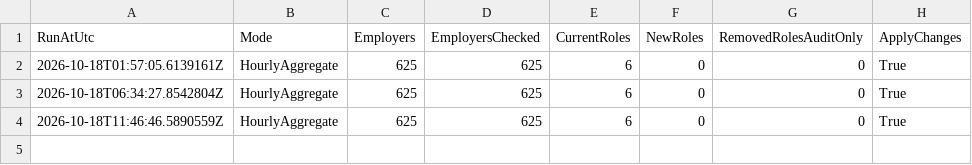
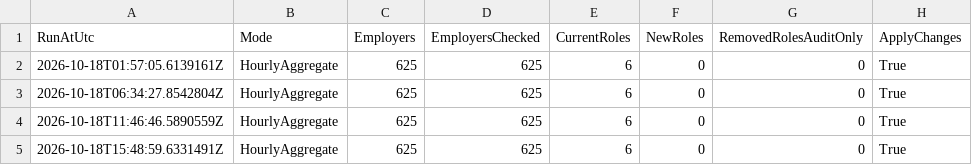
Before and after one commit to BranMaurJohn/career-pipeline-monitor, a CSV file: data/audit/2026-10-18.csv, drawn as a sheet; the diff names each change by its address in the sheet, - before the commit and + after, or states it on an @@ line.

```diff
--- a/data/audit/2026-10-18.csv
+++ b/data/audit/2026-10-18.csv
+row 5: 2026-10-18T15:48:59.6331491Z | HourlyAggregate | 625 | 625 | 6 | 0 | 0 | True
```
Also changed, not shown: 4 other files.
